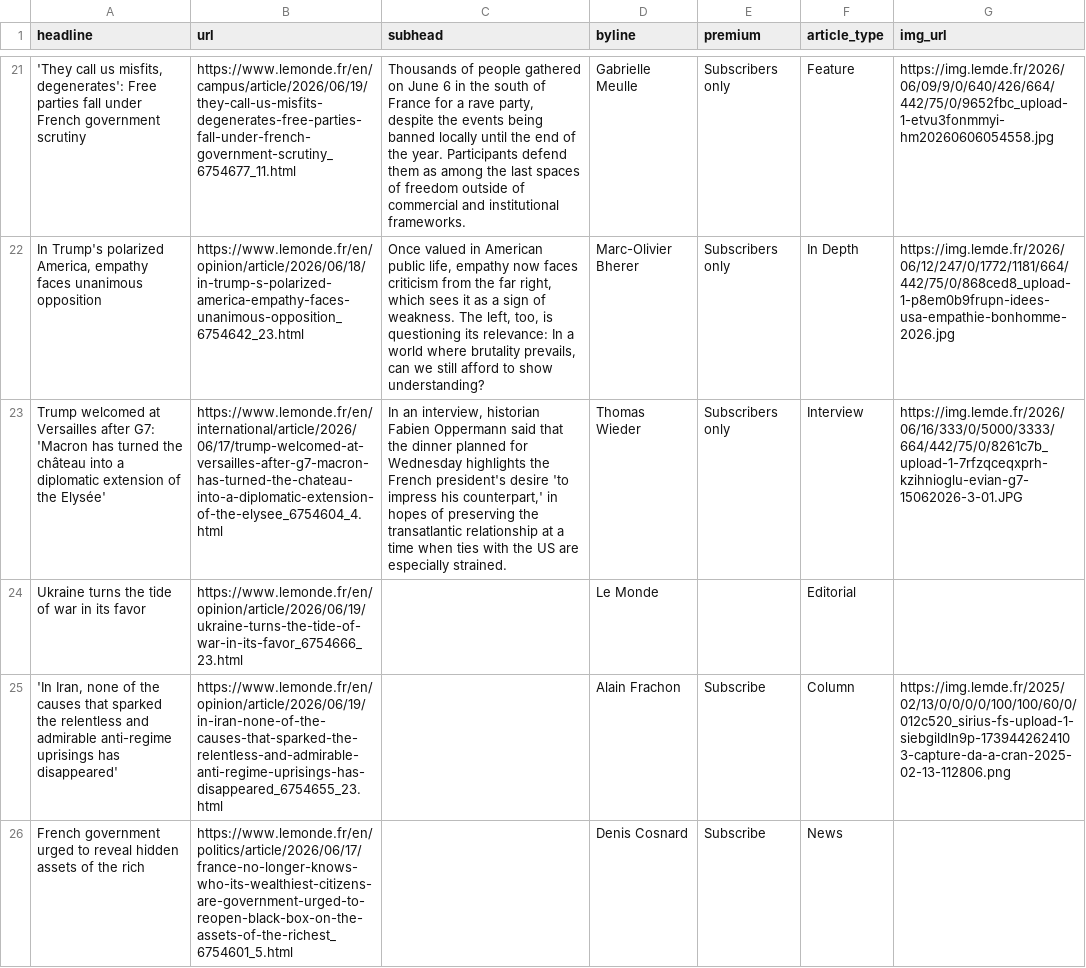
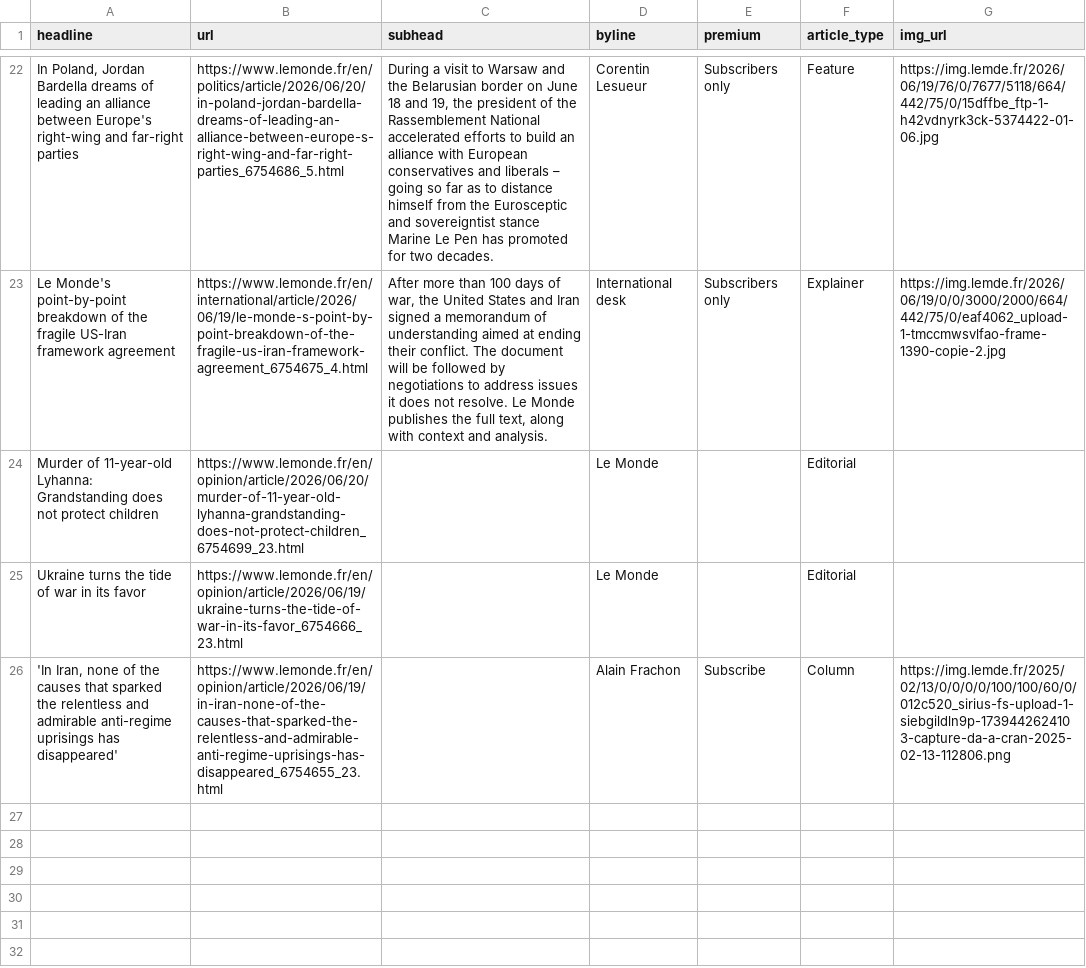
Before and after one commit to var-iane/lemonde-scraper, a CSV file: lemonde-scraped-results.csv, drawn as a sheet; only a part is shown, gaps mark what is left out; removed rows and columns are numbered as before the commit, all else as after; the diff covers the shown part only; the diff names each change by its address in the sheet, - before the commit and + after, or states it on an @@ line.

```diff
--- a/lemonde-scraped-results.csv
+++ b/lemonde-scraped-results.csv
-A22 (headline): 'They call us misfits, degenerates': Free parties fall under French government scrutiny
+A22 (headline): In Poland, Jordan Bardella dreams of leading an alliance between Europe's right-wing and far-right parties
-B22 (url): https://www.lemonde.fr/en/campus/article/2026/06/19/they-call-us-misfits-degenerates-free-parties-fall-under-french-government-scrutiny_6754677_11.html
+B22 (url): https://www.lemonde.fr/en/politics/article/2026/06/20/in-poland-jordan-bardella-dreams-of-leading-an-alliance-between-europe-s-right-wing-and-far-right-parties_6754686_5.html
-C22 (subhead): Thousands of people gathered on June 6 in the south of France for a rave party, despite the events being banned locally until the end of the year. Participants defend them as among the last spaces of freedom outside of commercial and institutional frameworks.
+C22 (subhead): During a visit to Warsaw and the Belarusian border on June 18 and 19, the president of the Rassemblement National accelerated efforts to build an alliance with European conservatives and liberals – going so far as to distance himself from the Eurosceptic and sovereigntist stance Marine Le Pen has promoted for two decades.
-D22 (byline): Gabrielle Meulle
+D22 (byline): Corentin Lesueur
-G22 (img_url): https://img.lemde.fr/2026/06/09/9/0/640/426/664/442/75/0/9652fbc_upload-1-etvu3fonmmyi-hm20260606054558.jpg
+G22 (img_url): https://img.lemde.fr/2026/06/19/76/0/7677/5118/664/442/75/0/15dffbe_ftp-1-h42vdnyrk3ck-5374422-01-06.jpg
-row 22: In Trump's polarized America, empathy faces unanimous opposition | https://www.lemonde.fr/en/opinion/article/2026/06/18/in-trump-s-polarized-america-empathy-faces-unanimous-opposition_6754642_23.html | Once valued in American public life, empathy now faces criticism from the far right, which sees it as a sign of weakness. The left, too, is questioning its relevance: In a world where brutality prevails, can we still afford to show understanding? | Marc-Olivier Bherer | Subscribers only | In Depth | https://img.lemde.fr/2026/06/12/247/0/1772/1181/664/442/75/0/868ced8_upload-1-p8em0b9frupn-idees-usa-empathie-bonhomme-2026.jpg
-row 23: Trump welcomed at Versailles after G7: 'Macron has turned the château into a diplomatic extension of the Elysée' | https://www.lemonde.fr/en/international/article/2026/06/17/trump-welcomed-at-versailles-after-g7-macron-has-turned-the-chateau-into-a-diplomatic-extension-of-the-elysee_6754604_4.html | In an interview, historian Fabien Oppermann said that the dinner planned for Wednesday highlights the French president's desire 'to impress his counterpart,' in hopes of preserving the transatlantic relationship at a time when ties with the US are especially strained. | Thomas Wieder | Subscribers only | Interview | https://img.lemde.fr/2026/06/16/333/0/5000/3333/664/442/75/0/8261c7b_upload-1-7rfzqceqxprh-kzihnioglu-evian-g7-15062026-3-01.JPG
+row 23: Le Monde's point-by-point breakdown of the fragile US-Iran framework agreement | https://www.lemonde.fr/en/international/article/2026/06/19/le-monde-s-point-by-point-breakdown-of-the-fragile-us-iran-framework-agreement_6754675_4.html | After more than 100 days of war, the United States and Iran signed a memorandum of understanding aimed at ending their conflict. The document will be followed by negotiations to address issues it does not resolve. Le Monde publishes the full text, along with context and analysis. | International desk | Subscribers only | Explainer | https://img.lemde.fr/2026/06/19/0/0/3000/2000/664/442/75/0/eaf4062_upload-1-tmccmwsvlfao-frame-1390-copie-2.jpg
+row 24: Murder of 11-year-old Lyhanna: Grandstanding does not protect children | https://www.lemonde.fr/en/opinion/article/2026/06/20/murder-of-11-year-old-lyhanna-grandstanding-does-not-protect-children_6754699_23.html |  | Le Monde |  | Editorial
-row 26: French government urged to reveal hidden assets of the rich | https://www.lemonde.fr/en/politics/article/2026/06/17/france-no-longer-knows-who-its-wealthiest-citizens-are-government-urged-to-reopen-black-box-on-the-assets-of-the-richest_6754601_5.html |  | Denis Cosnard | Subscribe | News
```
Also changed, not shown: 17 added rows, 16 removed rows and 7 edited cells elsewhere in this file.
